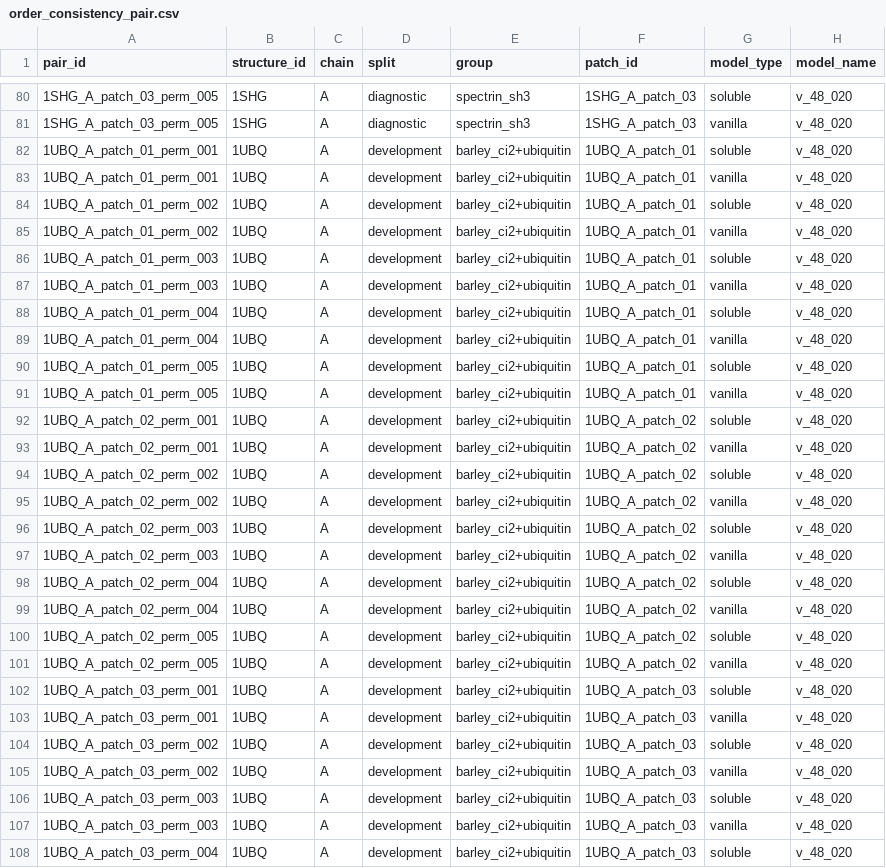
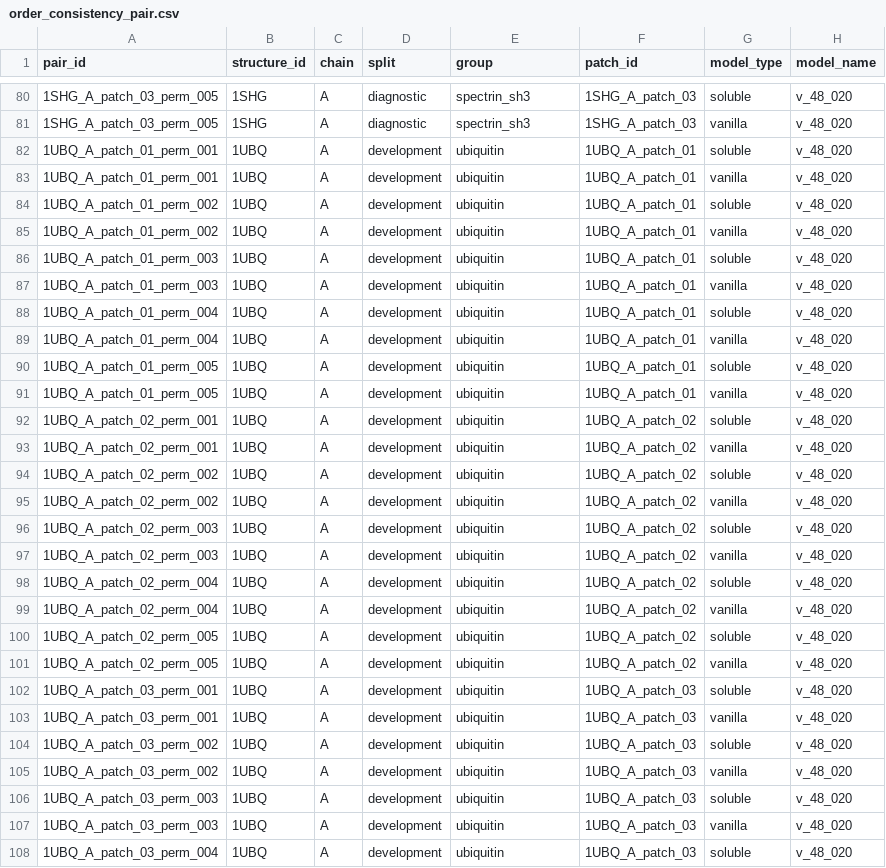
Before and after one commit to ashwathr1008/patch-aware-proteinmpnn, a CSV file: Analysis/decomposition/order_consistency_pair.csv, drawn as a sheet; only a part is shown, gaps mark what is left out; the diff covers the shown part only; the diff names each change by its address in the sheet, - before the commit and + after, or states it on an @@ line.

```diff
--- a/Analysis/decomposition/order_consistency_pair.csv
+++ b/Analysis/decomposition/order_consistency_pair.csv
-E82:E108 (group): barley_ci2+ubiquitin
+E82:E108 (group): ubiquitin
```
Also changed, not shown: 33 edited cells elsewhere in this file, Analysis/decomposition/first_order_scores.csv, Analysis/decomposition/order_consistency_sequence.csv, 13 other files.
